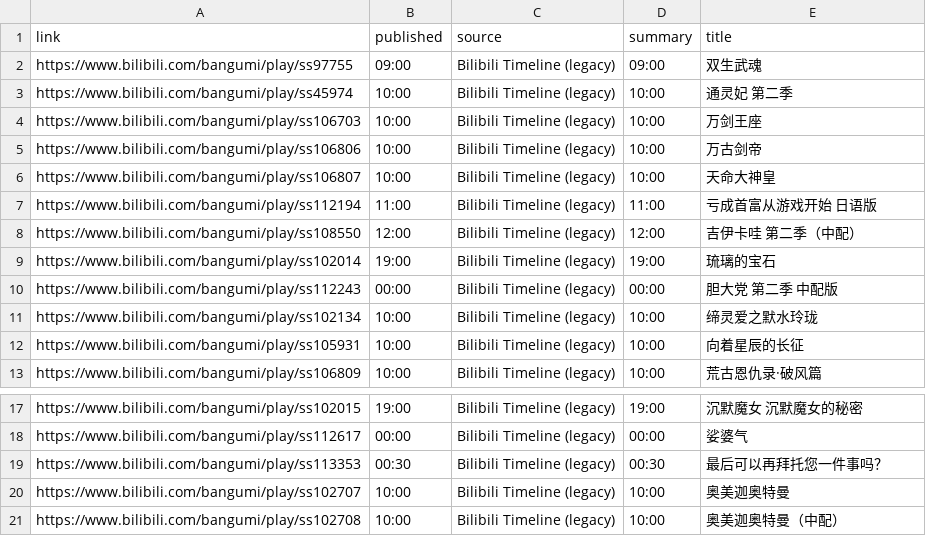
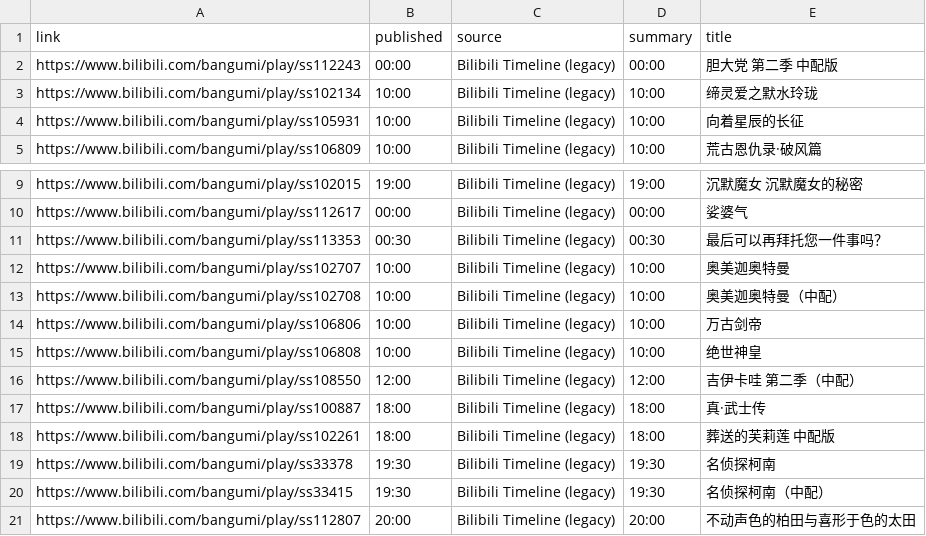
Before and after one commit to BennetttChen/Python-crawl, a CSV file: output/bili_timeline.csv, drawn as a sheet; only a part is shown, gaps mark what is left out.

```diff
--- a/output/bili_timeline.csv
+++ b/output/bili_timeline.csv
@@ -1,10 +1,2 @@
 link,published,source,summary,title
-https://www.bilibili.com/bangumi/play/ss97755,09:00,Bilibili Timeline (legacy),09:00,双生武魂
-https://www.bilibili.com/bangumi/play/ss45974,10:00,Bilibili Timeline (legacy),10:00,通灵妃 第二季
-https://www.bilibili.com/bangumi/play/ss106703,10:00,Bilibili Timeline (legacy),10:00,万剑王座
-https://www.bilibili.com/bangumi/play/ss106806,10:00,Bilibili Timeline (legacy),10:00,万古剑帝
-https://www.bilibili.com/bangumi/play/ss106807,10:00,Bilibili Timeline (legacy),10:00,天命大神皇
-https://www.bilibili.com/bangumi/play/ss112194,11:00,Bilibili Timeline (legacy),11:00,亏成首富从游戏开始 日语版
-https://www.bilibili.com/bangumi/play/ss108550,12:00,Bilibili Timeline (legacy),12:00,吉伊卡哇 第二季（中配）
-https://www.bilibili.com/bangumi/play/ss102014,19:00,Bilibili Timeline (legacy),19:00,琉璃的宝石
 https://www.bilibili.com/bangumi/play/ss112243,00:00,Bilibili Timeline (legacy),00:00,胆大党 第二季 中配版
@@ -21 +13,9 @@ https://www.bilibili.com/bangumi/play/ss102707,10:00,Bilibili Timeline (legacy),
 https://www.bilibili.com/bangumi/play/ss102708,10:00,Bilibili Timeline (legacy),10:00,奥美迦奥特曼（中配）
+https://www.bilibili.com/bangumi/play/ss106806,10:00,Bilibili Timeline (legacy),10:00,万古剑帝
+https://www.bilibili.com/bangumi/play/ss106808,10:00,Bilibili Timeline (legacy),10:00,绝世神皇
+https://www.bilibili.com/bangumi/play/ss108550,12:00,Bilibili Timeline (legacy),12:00,吉伊卡哇 第二季（中配）
+https://www.bilibili.com/bangumi/play/ss100887,18:00,Bilibili Timeline (legacy),18:00,真·武士传
+https://www.bilibili.com/bangumi/play/ss102261,18:00,Bilibili Timeline (legacy),18:00,葬送的芙莉莲 中配版
+https://www.bilibili.com/bangumi/play/ss33378,19:30,Bilibili Timeline (legacy),19:30,名侦探柯南
+https://www.bilibili.com/bangumi/play/ss33415,19:30,Bilibili Timeline (legacy),19:30,名侦探柯南（中配）
+https://www.bilibili.com/bangumi/play/ss112807,20:00,Bilibili Timeline (legacy),20:00,不动声色的柏田与喜形于色的太田
```
Also changed, not shown: output/steam_news.csv, 4 other files.
